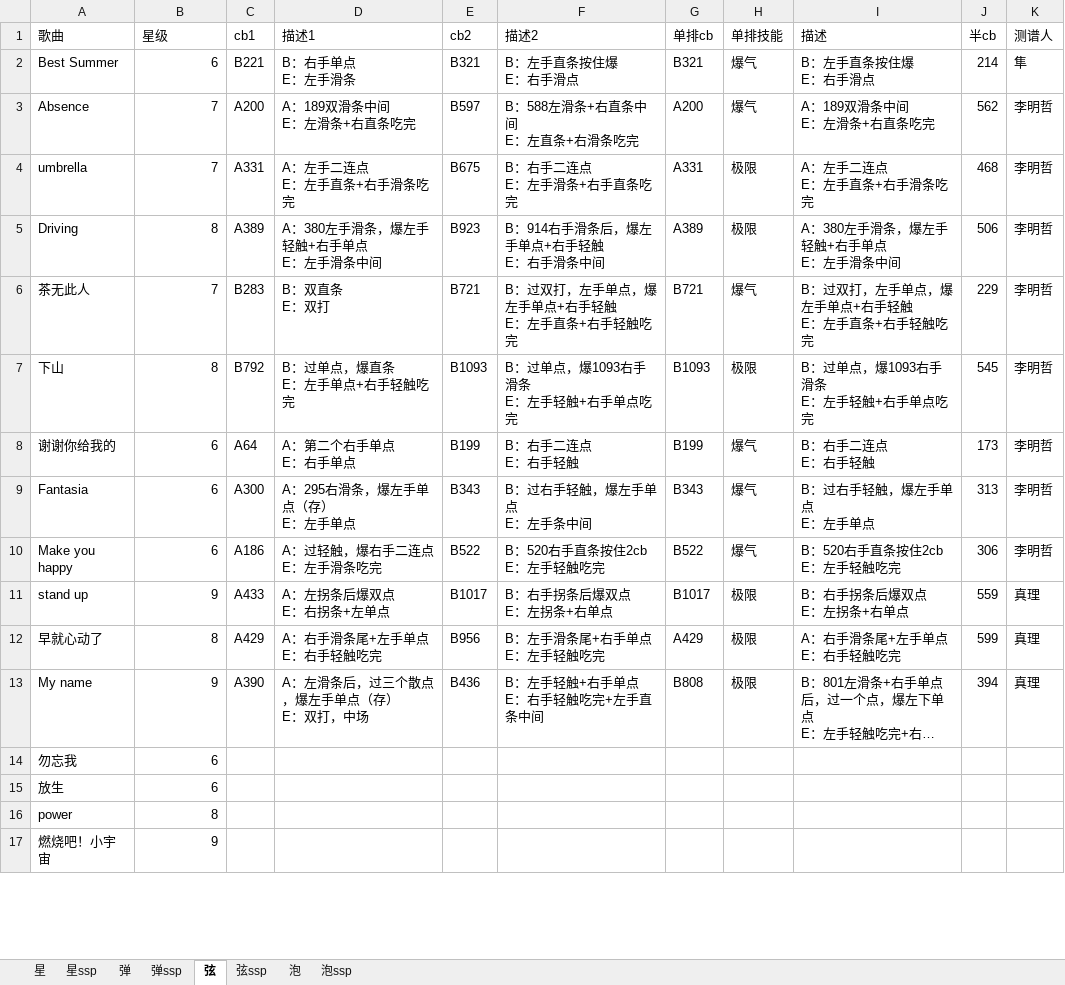
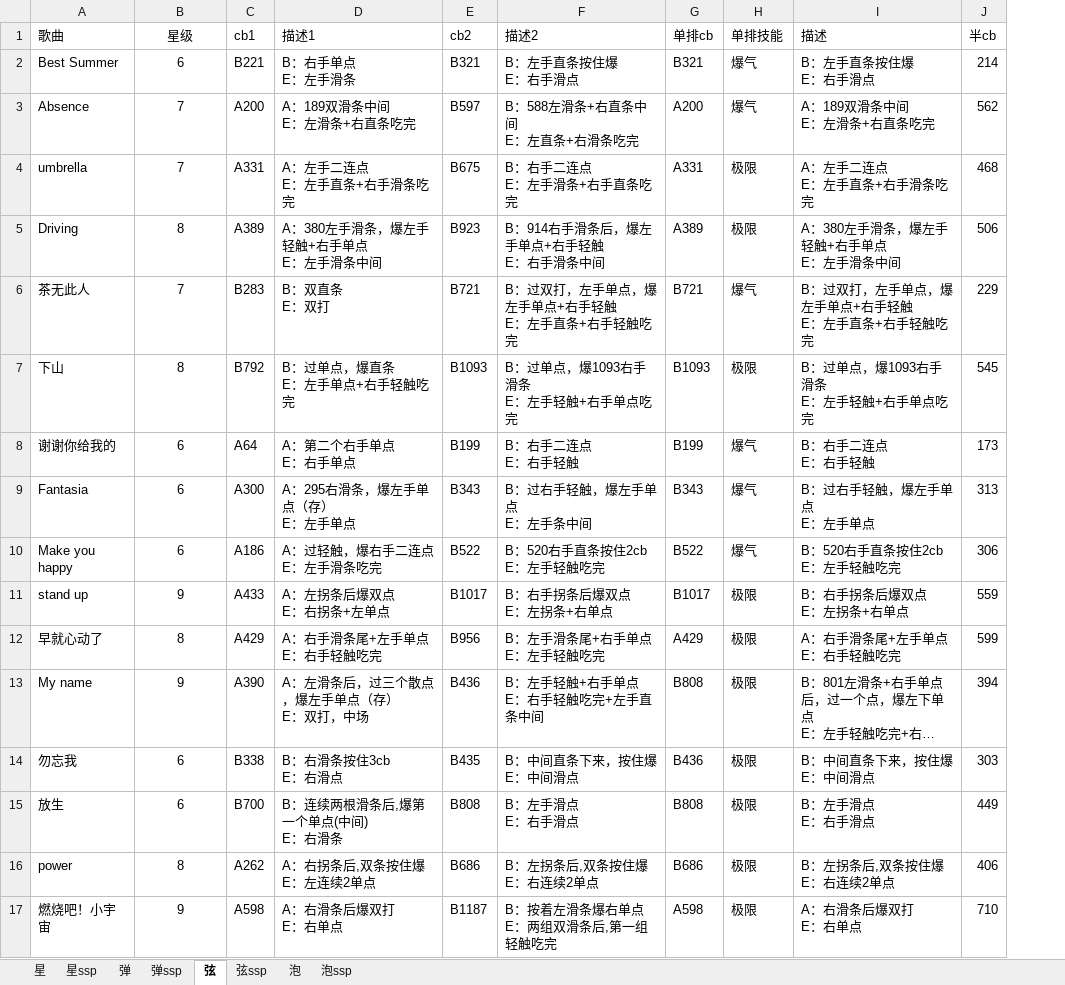
Before and after one commit to Photon26/py_xw, an Excel workbook: s10.xlsx, sheet 弦, drawn as a sheet; only a part is shown; long unchanged cells end in …; values as stored, in another font and other column widths than the file's, no borders; removed rows and columns are numbered as before the commit, all else as after; ↵ is a line break in a cell; the diff covers the shown part only; the diff names each change by its address in the sheet, - before the commit and + after, or states it on an @@ line.

```diff
--- a/s10.xlsx (sheet 弦)
+++ b/s10.xlsx (sheet 弦)
-column K (测谱人), rows 2-13: 隼 | 李明哲 | 李明哲 | 李明哲 | 李明哲 | 李明哲 | 李明哲 | 李明哲 | 李明哲 | 真理 | 真理 | 真理
-B1 alignment: left
+B1 alignment: center
-B2:B17 alignment: right
+B2:B17 alignment: center
-C14 (cb1): (empty)
+C14 (cb1): B338
-D14 (描述1): (empty)
+D14 (描述1): B：右滑条按住3cb ↵ E：右滑点
-E14 (cb2): (empty)
+E14 (cb2): B435
-F14 (描述2): (empty)
+F14 (描述2): B：中间直条下来，按住爆 ↵ E：中间滑点
-G14 (单排cb): (empty)
+G14 (单排cb): B436
-H14:H17 (单排技能): (empty)
+H14:H17 (单排技能): 极限
-I14 (描述): (empty)
+I14 (描述): B：中间直条下来，按住爆 ↵ E：中间滑点
-J14 (半cb): (empty)
+J14 (半cb): 303
-C15 (cb1): (empty)
+C15 (cb1): B700
-D15 (描述1): (empty)
+D15 (描述1): B：连续两根滑条后,爆第一个单点(中间) ↵ E：右滑条
-E15 (cb2): (empty)
+E15 (cb2): B808
-F15 (描述2): (empty)
+F15 (描述2): B：左手滑点 ↵ E：右手滑点
-G15 (单排cb): (empty)
+G15 (单排cb): B808
-I15 (描述): (empty)
+I15 (描述): B：左手滑点 ↵ E：右手滑点
-J15 (半cb): (empty)
+J15 (半cb): 449
-C16 (cb1): (empty)
+C16 (cb1): A262
-D16 (描述1): (empty)
+D16 (描述1): A：右拐条后,双条按住爆 ↵ E：左连续2单点
-E16 (cb2): (empty)
+E16 (cb2): B686
-F16 (描述2): (empty)
+F16 (描述2): B：左拐条后,双条按住爆 ↵ E：右连续2单点
-G16 (单排cb): (empty)
+G16 (单排cb): B686
-I16 (描述): (empty)
+I16 (描述): B：左拐条后,双条按住爆 ↵ E：右连续2单点
-J16 (半cb): (empty)
+J16 (半cb): 406
-C17 (cb1): (empty)
+C17 (cb1): A598
-D17 (描述1): (empty)
+D17 (描述1): A：右滑条后爆双打 ↵ E：右单点
-E17 (cb2): (empty)
+E17 (cb2): B1187
-F17 (描述2): (empty)
+F17 (描述2): B：按着左滑条爆右单点 ↵ E：两组双滑条后,第一组轻触吃完
-G17 (单排cb): (empty)
+G17 (单排cb): A598
-I17 (描述): (empty)
+I17 (描述): A：右滑条后爆双打 ↵ E：右单点
-J17 (半cb): (empty)
+J17 (半cb): 710
```
Also changed, not shown: 5 added rows, 8 edited cells and cell formats elsewhere in this sheet, sheet 星, sheet 弹, sheet 弹ssp, sheet 星ssp, sheet 弦ssp, sheet 泡, 1 more sheet, 6 other files.
